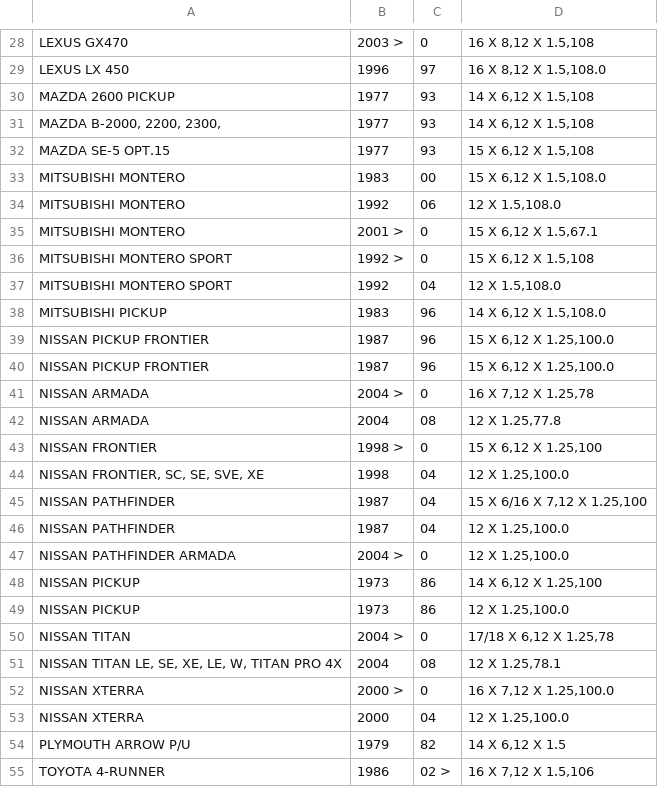
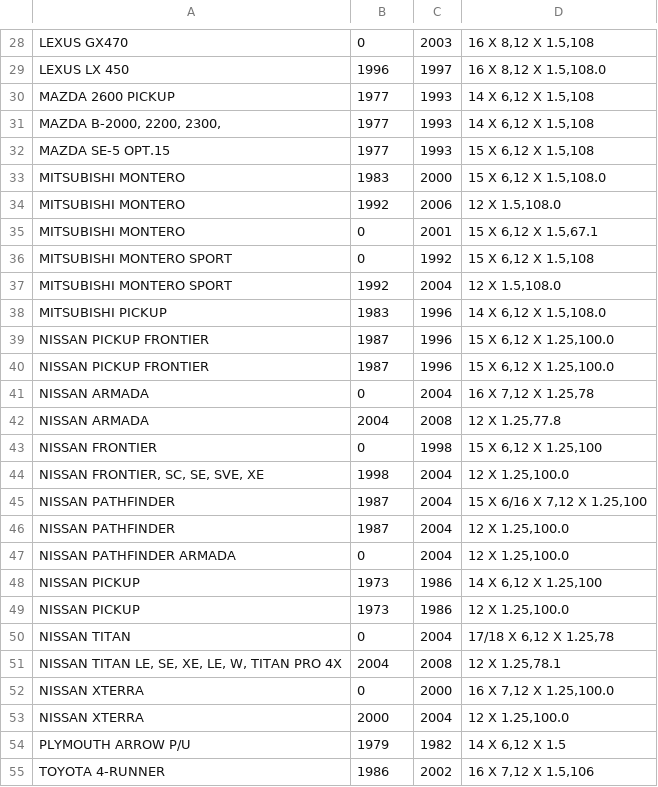
Before and after one commit to cphouser/52wheelcrawler, a CSV file: cars.csv, drawn as a sheet; only a part is shown, gaps mark what is left out; the diff covers the shown part only.

```diff
--- a/cars.csv
+++ b/cars.csv
@@ -28,28 +28,28 @@
-"LEXUS GX470","2003 >","0","16 X 8,12 X 1.5,108"
-"LEXUS LX 450","1996","97","16 X 8,12 X 1.5,108.0"
-"MAZDA 2600 PICKUP","1977","93","14 X 6,12 X 1.5,108"
-"MAZDA B-2000, 2200, 2300,","1977","93","14 X 6,12 X 1.5,108"
-"MAZDA SE-5 OPT.15","1977","93","15 X 6,12 X 1.5,108"
-"MITSUBISHI MONTERO","1983","00","15 X 6,12 X 1.5,108.0"
-"MITSUBISHI MONTERO","1992","06","12 X 1.5,108.0"
-"MITSUBISHI MONTERO","2001 >","0","15 X 6,12 X 1.5,67.1"
-"MITSUBISHI MONTERO SPORT","1992 >","0","15 X 6,12 X 1.5,108"
-"MITSUBISHI MONTERO SPORT","1992","04","12 X 1.5,108.0"
-"MITSUBISHI PICKUP","1983","96","14 X 6,12 X 1.5,108.0"
-"NISSAN PICKUP FRONTIER","1987","96","15 X 6,12 X 1.25,100.0"
-"NISSAN  PICKUP FRONTIER","1987","96","15 X 6,12 X 1.25,100.0"
-"NISSAN ARMADA","2004 >","0","16 X 7,12 X 1.25,78"
-"NISSAN ARMADA","2004","08","12 X 1.25,77.8"
-"NISSAN FRONTIER","1998 >","0","15 X 6,12 X 1.25,100"
-"NISSAN FRONTIER, SC, SE, SVE, XE","1998","04","12 X 1.25,100.0"
-"NISSAN PATHFINDER","1987","04","15 X 6/16 X 7,12 X 1.25,100"
-"NISSAN PATHFINDER","1987","04","12 X 1.25,100.0"
-"NISSAN PATHFINDER ARMADA","2004 >","0","12 X 1.25,100.0"
-"NISSAN PICKUP","1973","86","14 X 6,12 X 1.25,100"
-"NISSAN PICKUP","1973","86","12 X 1.25,100.0"
-"NISSAN TITAN","2004 >","0","17/18 X 6,12 X 1.25,78"
-"NISSAN TITAN LE, SE, XE, LE, W, TITAN PRO 4X","2004","08","12 X 1.25,78.1"
-"NISSAN XTERRA","2000 >","0","16 X 7,12 X 1.25,100.0"
-"NISSAN XTERRA","2000","04","12 X 1.25,100.0"
-"PLYMOUTH ARROW P/U","1979","82","14 X 6,12 X 1.5"
-"TOYOTA 4-RUNNER","1986","02 >","16 X 7,12 X 1.5,106"
+"LEXUS GX470",0,2003,"16 X 8,12 X 1.5,108"
+"LEXUS LX 450",1996,1997,"16 X 8,12 X 1.5,108.0"
+"MAZDA 2600 PICKUP",1977,1993,"14 X 6,12 X 1.5,108"
+"MAZDA B-2000, 2200, 2300,",1977,1993,"14 X 6,12 X 1.5,108"
+"MAZDA SE-5 OPT.15",1977,1993,"15 X 6,12 X 1.5,108"
+"MITSUBISHI MONTERO",1983,2000,"15 X 6,12 X 1.5,108.0"
+"MITSUBISHI MONTERO",1992,2006,"12 X 1.5,108.0"
+"MITSUBISHI MONTERO",0,2001,"15 X 6,12 X 1.5,67.1"
+"MITSUBISHI MONTERO SPORT",0,1992,"15 X 6,12 X 1.5,108"
+"MITSUBISHI MONTERO SPORT",1992,2004,"12 X 1.5,108.0"
+"MITSUBISHI PICKUP",1983,1996,"14 X 6,12 X 1.5,108.0"
+"NISSAN PICKUP FRONTIER",1987,1996,"15 X 6,12 X 1.25,100.0"
+"NISSAN  PICKUP FRONTIER",1987,1996,"15 X 6,12 X 1.25,100.0"
+"NISSAN ARMADA",0,2004,"16 X 7,12 X 1.25,78"
+"NISSAN ARMADA",2004,2008,"12 X 1.25,77.8"
+"NISSAN FRONTIER",0,1998,"15 X 6,12 X 1.25,100"
+"NISSAN FRONTIER, SC, SE, SVE, XE",1998,2004,"12 X 1.25,100.0"
+"NISSAN PATHFINDER",1987,2004,"15 X 6/16 X 7,12 X 1.25,100"
+"NISSAN PATHFINDER",1987,2004,"12 X 1.25,100.0"
+"NISSAN PATHFINDER ARMADA",0,2004,"12 X 1.25,100.0"
+"NISSAN PICKUP",1973,1986,"14 X 6,12 X 1.25,100"
+"NISSAN PICKUP",1973,1986,"12 X 1.25,100.0"
+"NISSAN TITAN",0,2004,"17/18 X 6,12 X 1.25,78"
+"NISSAN TITAN LE, SE, XE, LE, W, TITAN PRO 4X",2004,2008,"12 X 1.25,78.1"
+"NISSAN XTERRA",0,2000,"16 X 7,12 X 1.25,100.0"
+"NISSAN XTERRA",2000,2004,"12 X 1.25,100.0"
+"PLYMOUTH ARROW P/U",1979,1982,"14 X 6,12 X 1.5"
+"TOYOTA 4-RUNNER",1986,2002,"16 X 7,12 X 1.5,106"
```
Also changed, not shown: 1 added row, 1 removed row and 50 edited cells elsewhere in this file, 1 other file.
